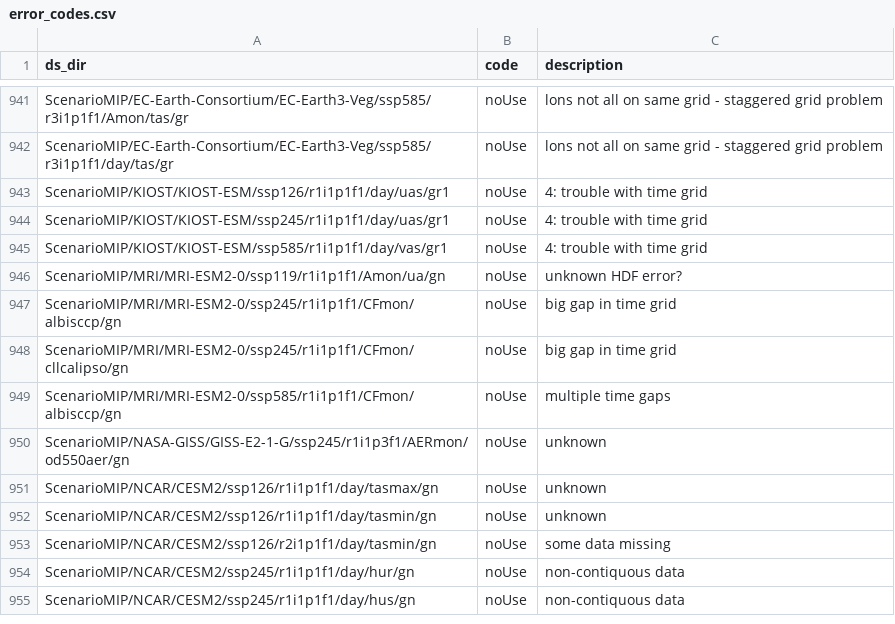
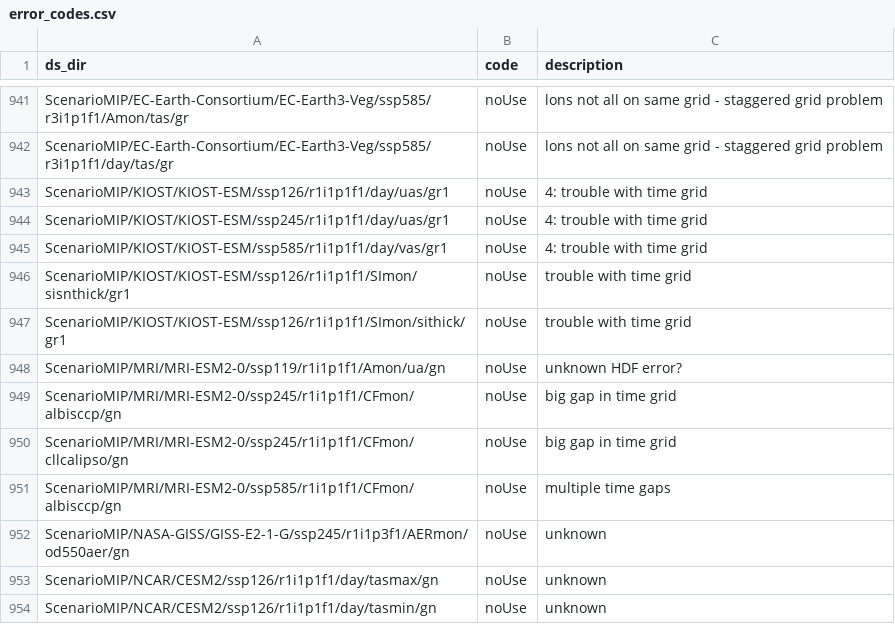
Before and after one commit to naomi-henderson/cmip6collect2, a CSV file: csv/error_codes.csv, drawn as a sheet; only a part is shown, gaps mark what is left out; the shorter side is filled out with more unchanged rows; the diff names each change by its address in the sheet, - before the commit and + after, or states it on an @@ line.

```diff
--- a/csv/error_codes.csv
+++ b/csv/error_codes.csv
+row 946: ScenarioMIP/KIOST/KIOST-ESM/ssp126/r1i1p1f1/SImon/sisnthick/gr1 | noUse | trouble with time grid
+row 947: ScenarioMIP/KIOST/KIOST-ESM/ssp126/r1i1p1f1/SImon/sithick/gr1 | noUse | trouble with time grid
```
Also changed, not shown: 8 other files.
